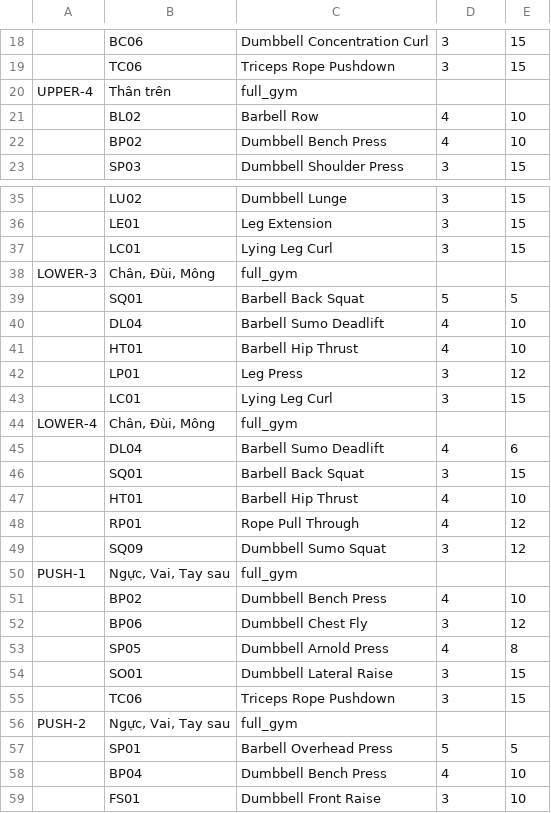
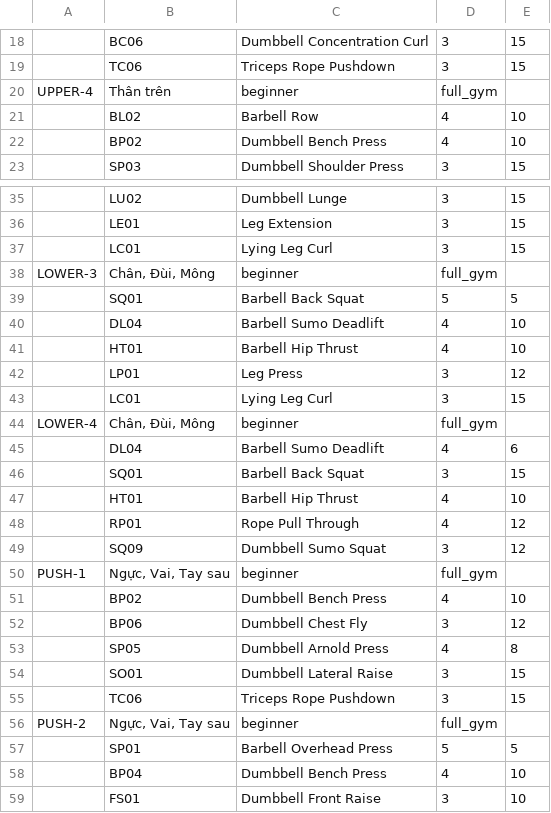
Before and after one commit to vitafit-vn/schedules-generator, a CSV file: src/tasks/data/daily_schedules/beginner.csv, drawn as a sheet; only a part is shown, gaps mark what is left out; the diff covers the shown part only; the diff names each change by its address in the sheet, - before the commit and + after, or states it on an @@ line.

```diff
--- a/src/tasks/data/daily_schedules/beginner.csv
+++ b/src/tasks/data/daily_schedules/beginner.csv
-C20: full_gym
+C20: beginner
-D20: (empty)
+D20: full_gym
-C38: full_gym
+C38: beginner
-D38: (empty)
+D38: full_gym
-C44: full_gym
+C44: beginner
-D44: (empty)
+D44: full_gym
-C50: full_gym
+C50: beginner
-D50: (empty)
+D50: full_gym
-C56: full_gym
+C56: beginner
-D56: (empty)
+D56: full_gym
```
Also changed, not shown: 54 edited cells elsewhere in this file, src/tasks/data/daily_schedules/intermediate.csv, src/tasks/data/daily_schedules/shared.csv, 8 other files.
